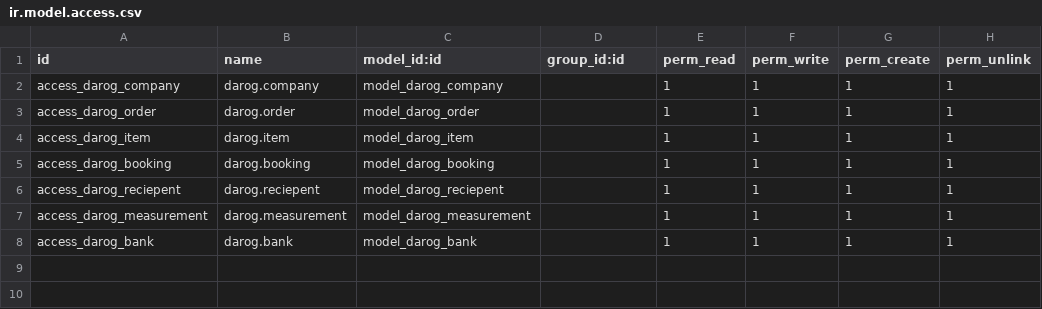
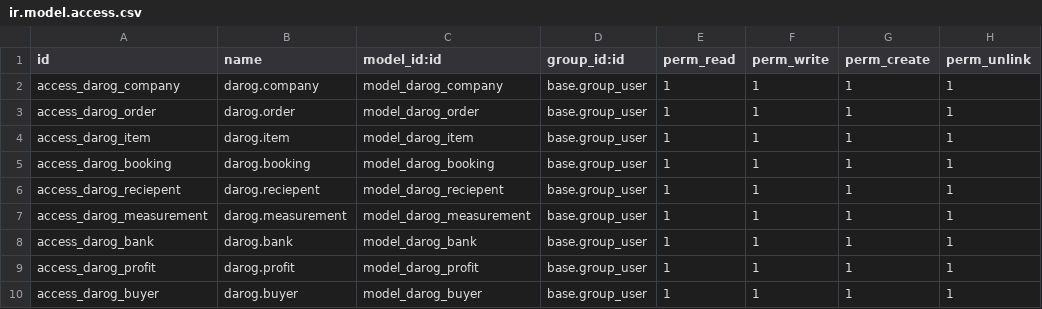
Before and after one commit to Atef-ui/DAROG-CORPORATION-ODOO-PROJECT, a CSV file: DAROG/security/ir.model.access.csv, drawn as a sheet.

```diff
--- a/DAROG/security/ir.model.access.csv
+++ b/DAROG/security/ir.model.access.csv
@@ -1,8 +1,10 @@
 id,name,model_id:id,group_id:id,perm_read,perm_write,perm_create,perm_unlink
-access_darog_company,darog.company,model_darog_company,,1,1,1,1
-access_darog_order,darog.order,model_darog_order,,1,1,1,1
-access_darog_item,darog.item,model_darog_item,,1,1,1,1
-access_darog_booking,darog.booking,model_darog_booking,,1,1,1,1
-access_darog_reciepent,darog.reciepent,model_darog_reciepent,,1,1,1,1
-access_darog_measurement,darog.measurement,model_darog_measurement,,1,1,1,1
-access_darog_bank,darog.bank,model_darog_bank,,1,1,1,1
+access_darog_company,darog.company,model_darog_company,base.group_user,1,1,1,1
+access_darog_order,darog.order,model_darog_order,base.group_user,1,1,1,1
+access_darog_item,darog.item,model_darog_item,base.group_user,1,1,1,1
+access_darog_booking,darog.booking,model_darog_booking,base.group_user,1,1,1,1
+access_darog_reciepent,darog.reciepent,model_darog_reciepent,base.group_user,1,1,1,1
+access_darog_measurement,darog.measurement,model_darog_measurement,base.group_user,1,1,1,1
+access_darog_bank,darog.bank,model_darog_bank,base.group_user,1,1,1,1
+access_darog_profit,darog.profit,model_darog_profit,base.group_user,1,1,1,1
+access_darog_buyer,darog.buyer,model_darog_buyer,base.group_user,1,1,1,1
```
Also changed, not shown: 37 other files.
